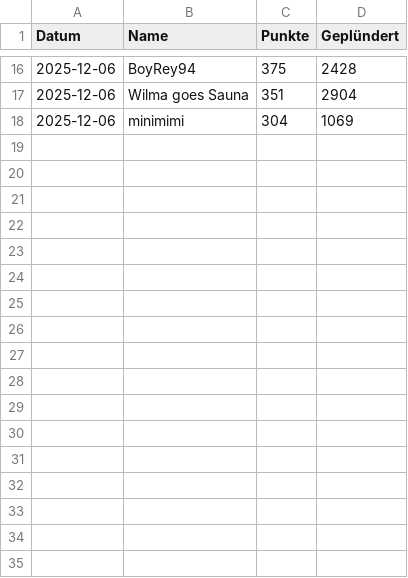
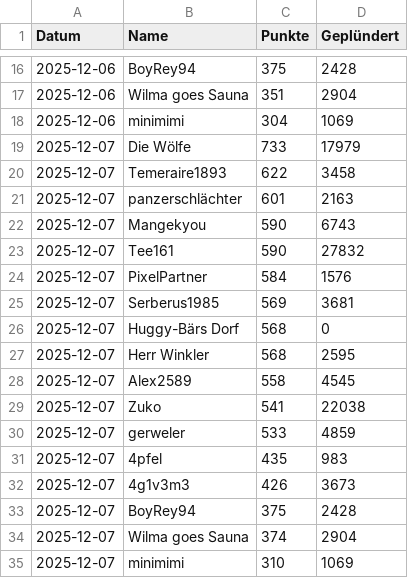
Before and after one commit to ZarestiaDev/dev, a CSV file: data/ticker.csv, drawn as a sheet; only a part is shown, gaps mark what is left out; the diff names each change by its address in the sheet, - before the commit and + after, or states it on an @@ line.

Commit message:
Update ticker - 2025-12-07

```diff
--- a/data/ticker.csv
+++ b/data/ticker.csv
+row 19: 2025-12-07 | Die Wölfe | 733 | 17979
+row 20: 2025-12-07 | Temeraire1893 | 622 | 3458
+row 21: 2025-12-07 | panzerschlächter | 601 | 2163
+row 22: 2025-12-07 | Mangekyou | 590 | 6743
+row 23: 2025-12-07 | Tee161 | 590 | 27832
+row 24: 2025-12-07 | PixelPartner | 584 | 1576
+row 25: 2025-12-07 | Serberus1985 | 569 | 3681
+row 26: 2025-12-07 | Huggy-Bärs Dorf | 568 | 0
+row 27: 2025-12-07 | Herr Winkler | 568 | 2595
+row 28: 2025-12-07 | Alex2589 | 558 | 4545
+row 29: 2025-12-07 | Zuko | 541 | 22038
+row 30: 2025-12-07 | gerweler | 533 | 4859
+row 31: 2025-12-07 | 4pfel | 435 | 983
+row 32: 2025-12-07 | 4g1v3m3 | 426 | 3673
+row 33: 2025-12-07 | BoyRey94 | 375 | 2428
+row 34: 2025-12-07 | Wilma goes Sauna | 374 | 2904
+row 35: 2025-12-07 | minimimi | 310 | 1069
```
